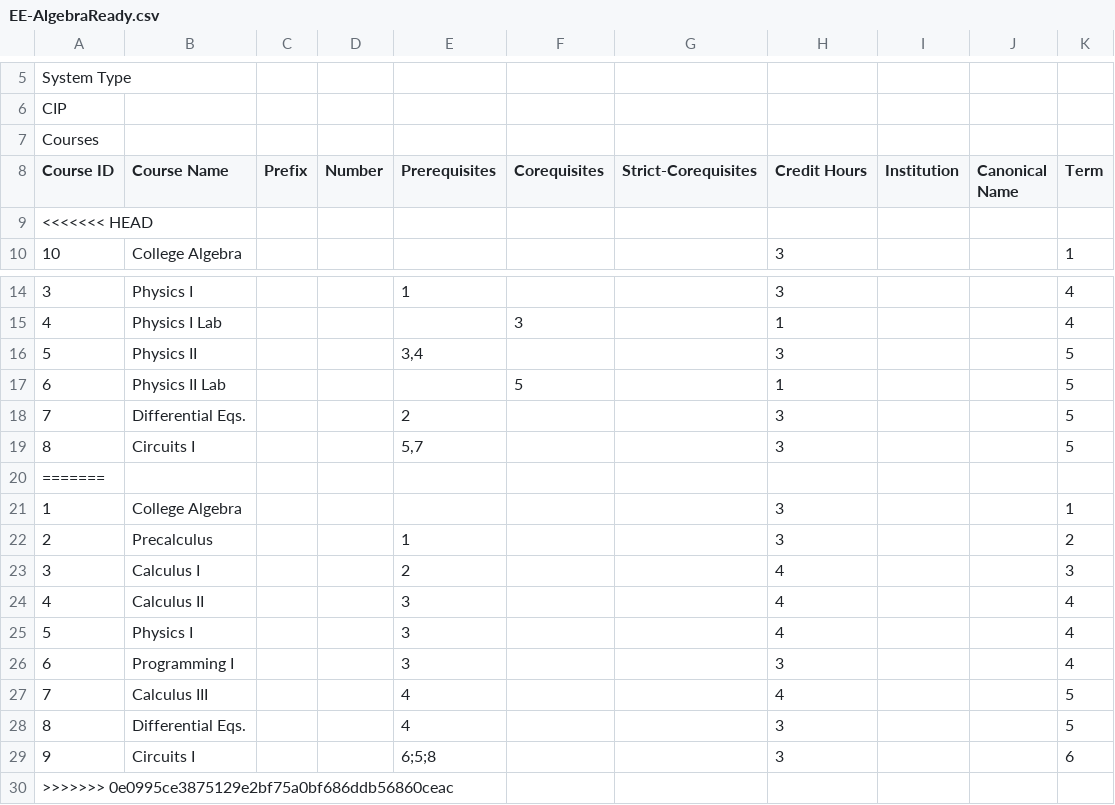
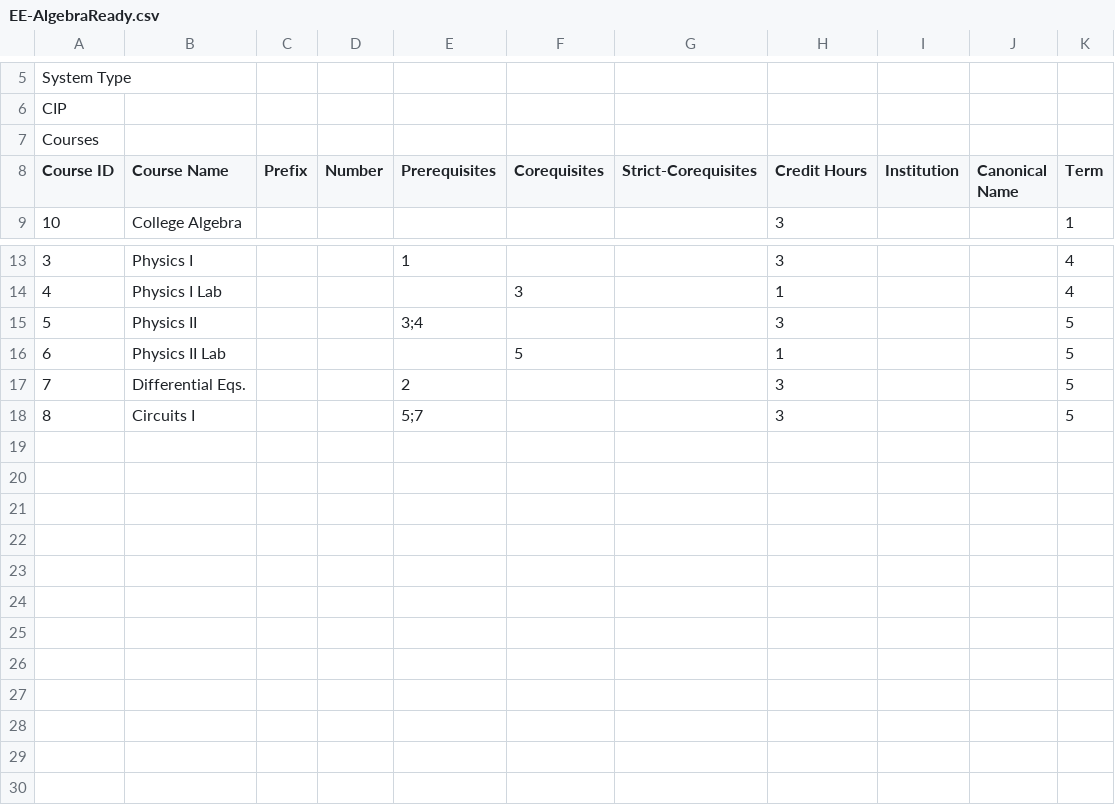
Before and after one commit to CurricularAnalytics/CurricularAnalytics.jl, a CSV file: examples/Notebooks/WrightSt-Reform/EE-AlgebraReady.csv, drawn as a sheet; only a part is shown, gaps mark what is left out.

```diff
--- a/examples/Notebooks/WrightSt-Reform/EE-AlgebraReady.csv
+++ b/examples/Notebooks/WrightSt-Reform/EE-AlgebraReady.csv
@@ -8,3 +8,2 @@ Courses,,,,,,,,,,
 Course ID,Course Name,Prefix,Number,Prerequisites,Corequisites,Strict-Corequisites,Credit Hours,Institution,Canonical Name,Term
-<<<<<<< HEAD
 10,College Algebra,,,,,,3,,,1
@@ -15,16 +14,5 @@ Course ID,Course Name,Prefix,Number,Prerequisites,Corequisites,Strict-Corequisit
 4,Physics I Lab,,,,3,,1,,,4
-5,Physics II,,,"3,4",,,3,,,5
+5,Physics II,,,"3;4",,,3,,,5
 6,Physics II Lab,,,,5,,1,,,5
 7,Differential Eqs.,,,2,,,3,,,5
-8,Circuits I,,,"5,7",,,3,,,5
-=======
-1,College Algebra,,,,,,3,,,1
-2,Precalculus,,,1,,,3,,,2
-3,Calculus I,,,2,,,4,,,3
-4,Calculus II,,,3,,,4,,,4
-5,Physics I,,,3,,,4,,,4
-6,Programming I,,,3,,,3,,,4
-7,Calculus III,,,4,,,4,,,5
-8,Differential Eqs.,,,4,,,3,,,5
-9,Circuits I,,,"6;5;8",,,3,,,6
->>>>>>> 0e0995ce3875129e2bf75a0bf686ddb56860ceac
+8,Circuits I,,,"5;7",,,3,,,5
```
Also changed, not shown: examples/Notebooks/WrightSt-Reform/EE-CalculusReady.csv, examples/Notebooks/WrightSt-Reform/EE-FoundationalMath.csv, 7 other files.
